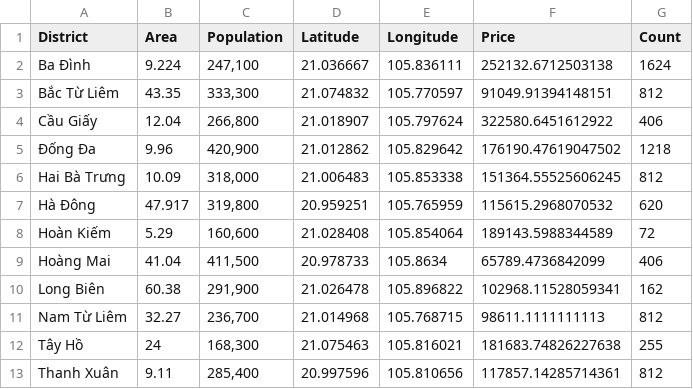
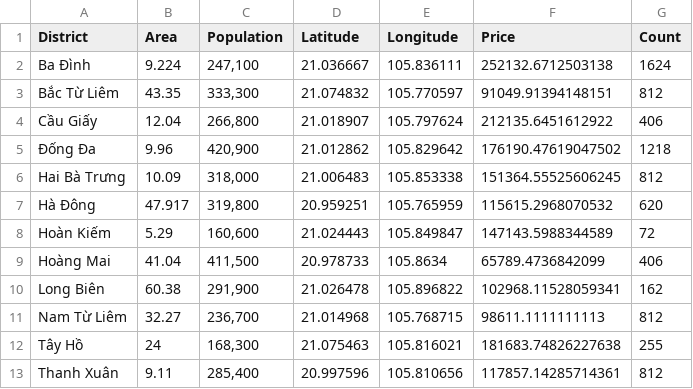
Before and after one commit to datvithanh/data-science-capstone-course, a CSV file: data/hanoi_urban_districts.csv, drawn as a sheet.

```diff
--- a/data/hanoi_urban_districts.csv
+++ b/data/hanoi_urban_districts.csv
@@ -3,3 +3,3 @@ Ba Đình,9.224,"247,100",21.036667,105.836111,252132.6712503138,1624
 Bắc Từ Liêm,43.35,"333,300",21.074832,105.770597,91049.91394148151,812
-Cầu Giấy,12.04,"266,800",21.018907,105.797624,322580.6451612922,406
+Cầu Giấy,12.04,"266,800",21.018907,105.797624,212135.6451612922,406
 Đống Đa,9.96,"420,900",21.012862,105.829642,176190.47619047502,1218
@@ -7,3 +7,3 @@ Hai Bà Trưng,10.09,"318,000",21.006483,105.853338,151364.55525606245,812
 Hà Đông,47.917,"319,800",20.959251,105.765959,115615.2968070532,620
-Hoàn Kiếm,5.29,"160,600",21.028408,105.854064,189143.5988344589,72
+Hoàn Kiếm,5.29,"160,600",21.024443,105.849847,147143.5988344589,72
 Hoàng Mai,41.04,"411,500",20.978733,105.8634,65789.4736842099,406
```
Also changed, not shown: 4 other files.
